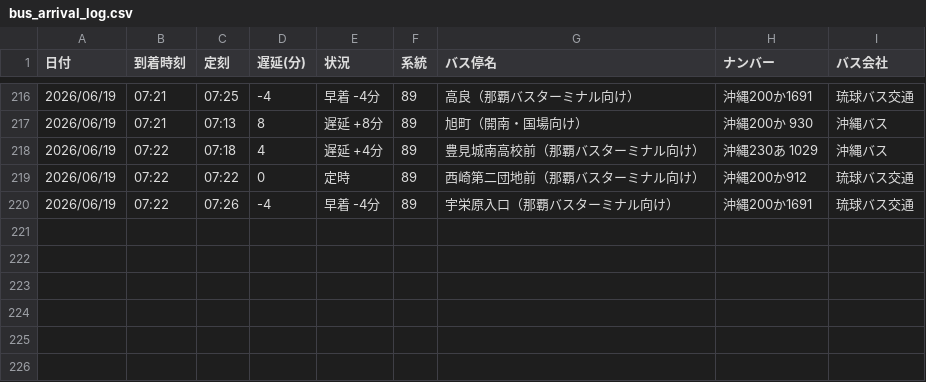
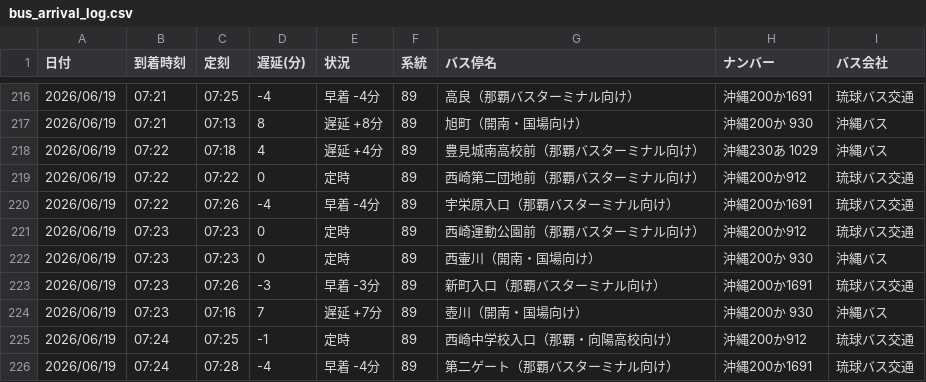
Before and after one commit to uy819/bus-tracker, a CSV file: bus_arrival_log.csv, drawn as a sheet; only a part is shown, gaps mark what is left out; the diff names each change by its address in the sheet, - before the commit and + after, or states it on an @@ line.

```diff
--- a/bus_arrival_log.csv
+++ b/bus_arrival_log.csv
+row 221: 2026/06/19 | 07:23 | 07:23 | 0 | 定時 | 89 | 西崎運動公園前（那覇バスターミナル向け） | 沖縄200か912 | 琉球バス交通
+row 222: 2026/06/19 | 07:23 | 07:23 | 0 | 定時 | 89 | 西壷川（開南・国場向け） | 沖縄200か 930 | 沖縄バス
+row 223: 2026/06/19 | 07:23 | 07:26 | -3 | 早着 -3分 | 89 | 新町入口（那覇バスターミナル向け） | 沖縄200か1691 | 琉球バス交通
+row 224: 2026/06/19 | 07:23 | 07:16 | 7 | 遅延 +7分 | 89 | 壺川（開南・国場向け） | 沖縄200か 930 | 沖縄バス
+row 225: 2026/06/19 | 07:24 | 07:25 | -1 | 定時 | 89 | 西崎中学校入口（那覇・向陽高校向け） | 沖縄200か912 | 琉球バス交通
+row 226: 2026/06/19 | 07:24 | 07:28 | -4 | 早着 -4分 | 89 | 第二ゲート（那覇バスターミナル向け） | 沖縄200か1691 | 琉球バス交通
```
Also changed, not shown: 1 other file.
